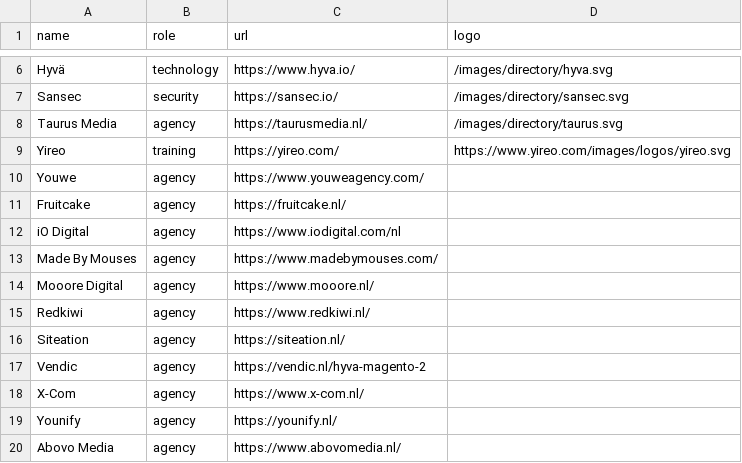
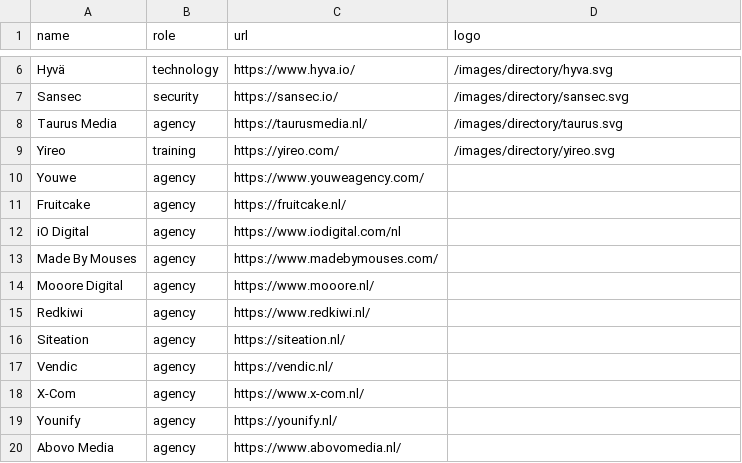
Before and after one commit to mage-os-nl/mage-os.nl, a CSV file: content/data/directory.csv, drawn as a sheet; only a part is shown, gaps mark what is left out.

Commit message:
All in directory

```diff
--- a/content/data/directory.csv
+++ b/content/data/directory.csv
@@ -8,3 +8,3 @@
 "Taurus Media", "agency", "https://taurusmedia.nl/", "/images/directory/taurus.svg"
-"Yireo", "training", "https://yireo.com/", "https://www.yireo.com/images/logos/yireo.svg"
+"Yireo", "training", "https://yireo.com/", "/images/directory/yireo.svg"
 "Youwe", "agency", "https://www.youweagency.com/", ""
@@ -16,3 +16,3 @@
 "Siteation", "agency", "https://siteation.nl/", ""
-"Vendic", "agency", "https://vendic.nl/hyva-magento-2", ""
+"Vendic", "agency", "https://vendic.nl/", ""
 "X-Com", "agency", "https://www.x-com.nl/", ""
```
Also changed, not shown: 4 other files.
